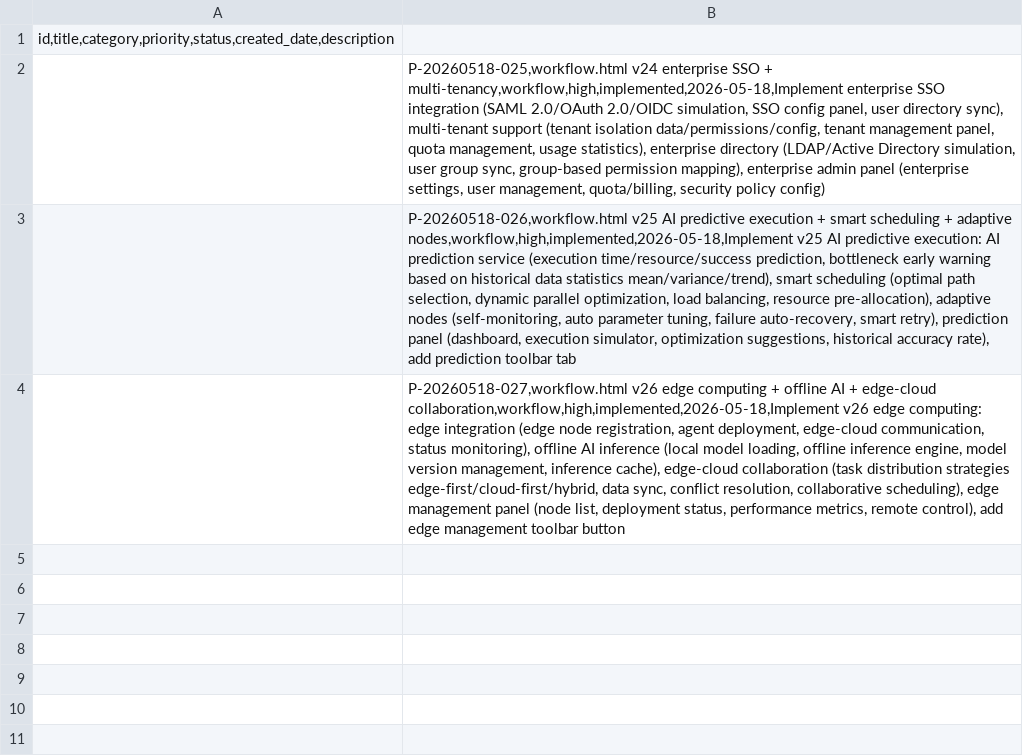
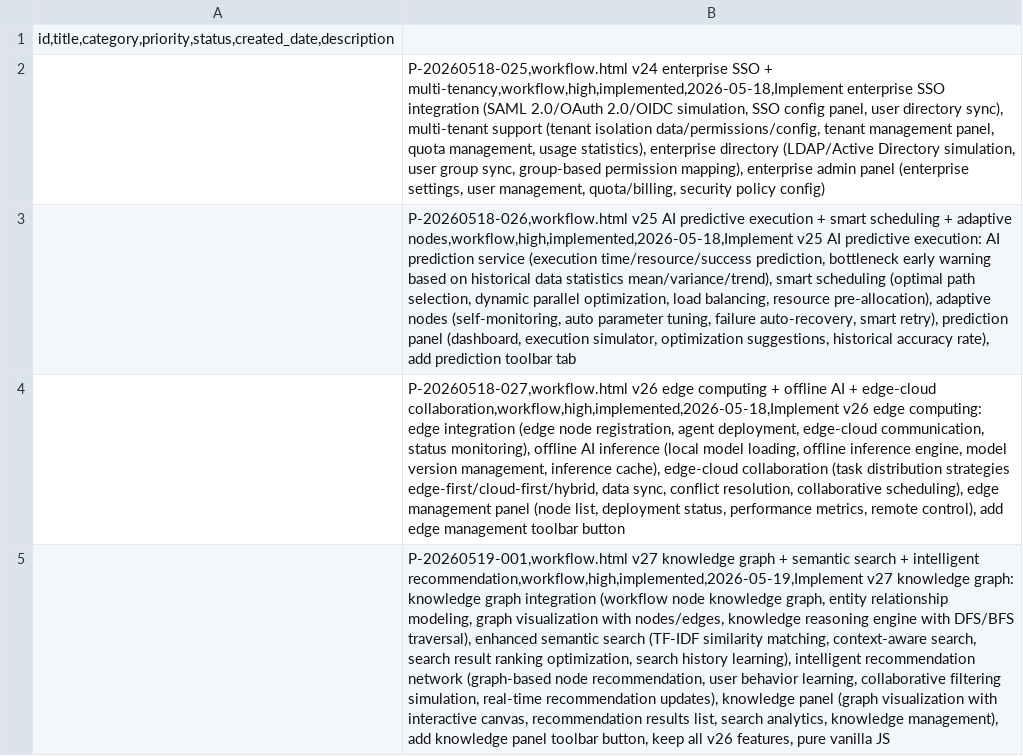
Before and after one commit to YeLuo45/ai-creator-h5, a CSV file: proposals.csv, drawn as a sheet; the diff names each change by its address in the sheet, - before the commit and + after, or states it on an @@ line.

Commit message:
feat: workflow v27 knowledge graph

```diff
--- a/proposals.csv
+++ b/proposals.csv
+row 5:  | P-20260519-001,workflow.html v27 knowledge graph + semantic search + intelligent recommendation,workflow,high,implemented,2026-05-19,Implement v27 knowledge graph: knowledge graph integration (workflow node knowledge graph, entity relationship modeling, graph visualization with nodes/edges, knowledge reasoning engine with DFS/BFS traversal), enhanced semantic search (TF-IDF similarity matching, context-aware search, search result ranking optimization, search history learning), intelligent recommendation network (graph-based node recommendation, user behavior learning, collaborative filtering simulation, real-time recommendation updates), knowledge panel (graph visualization with interactive canvas, recommendation results list, search analytics, knowledge management), add knowledge panel toolbar button, keep all v26 features, pure vanilla JS
```
Also changed, not shown: 3 other files.
